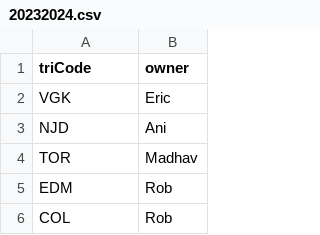
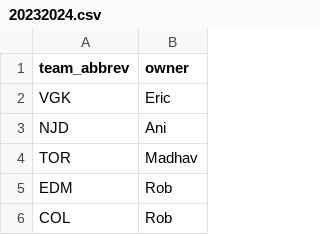
Before and after one commit to E-Evenson/lordstanley, a CSV file: data/drafts/20232024.csv, drawn as a sheet; only a part is shown.

```diff
--- a/data/drafts/20232024.csv
+++ b/data/drafts/20232024.csv
@@ -1,2 +1,2 @@
-triCode,owner
+team_abbrev,owner
 VGK,Eric
```
Also changed, not shown: data/drafts/20222023.csv, data/drafts/20242025.csv, 2 other files.
